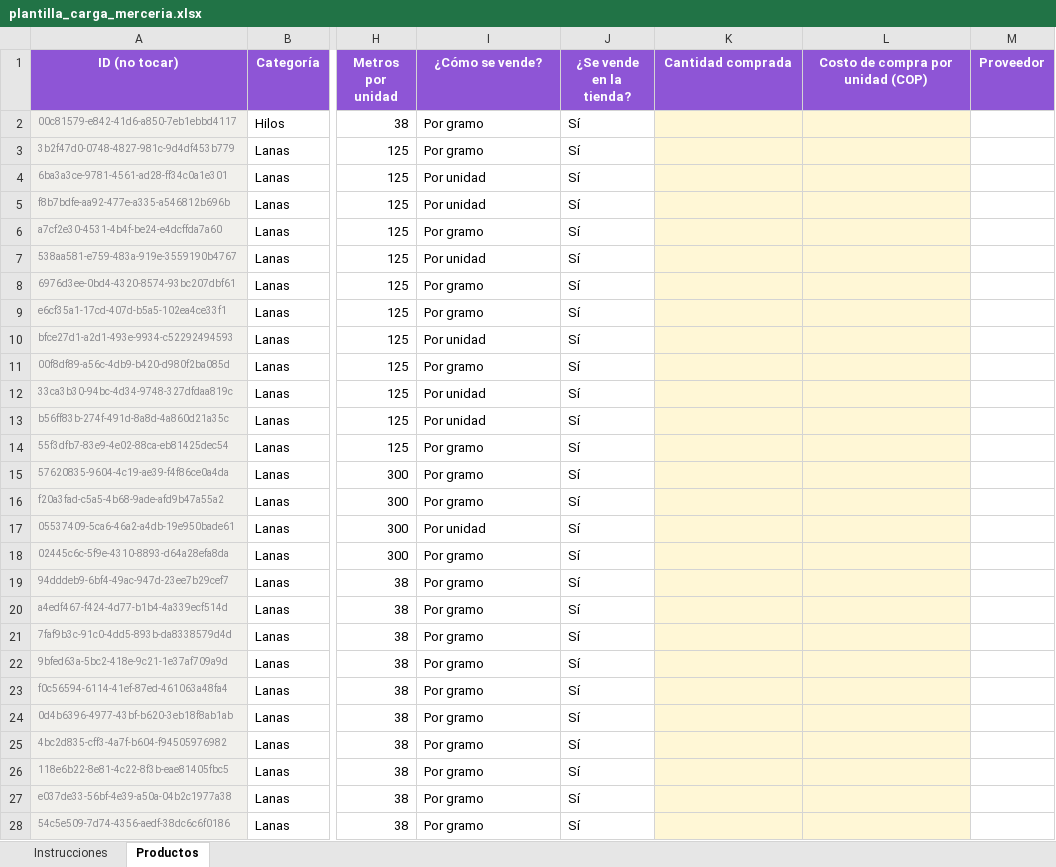
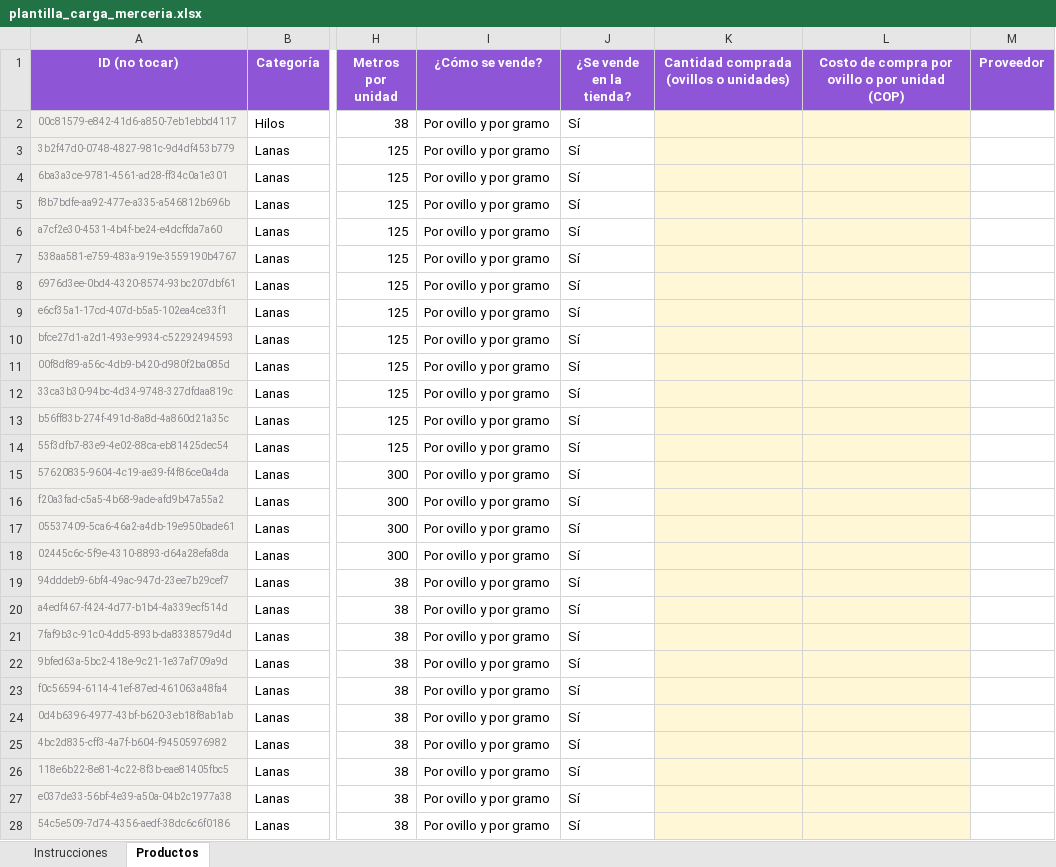
Before and after one commit to lana-rosa/WEB, an Excel workbook: herramientas/merceria-carga/plantilla_carga_merceria.xlsx, sheet Productos, drawn as a sheet; only a part is shown, gaps mark what is left out; values as stored, in another font and other column widths than the file's, no borders; the diff covers the shown part only; the diff names each change by its address in the sheet, - before the commit and + after, or states it on an @@ line.

```diff
--- a/herramientas/merceria-carga/plantilla_carga_merceria.xlsx (sheet Productos)
+++ b/herramientas/merceria-carga/plantilla_carga_merceria.xlsx (sheet Productos)
-K1: Cantidad comprada
+K1: Cantidad comprada (ovillos o unidades)
-L1: Costo de compra por unidad (COP)
+L1: Costo de compra por ovillo o por unidad (COP)
-I2:I3 (¿Cómo se vende?): Por gramo
+I2:I3 (¿Cómo se vende?): Por ovillo y por gramo
-I4:I5 (¿Cómo se vende?): Por unidad
+I4:I5 (¿Cómo se vende?): Por ovillo y por gramo
-I6 (¿Cómo se vende?): Por gramo
+I6 (¿Cómo se vende?): Por ovillo y por gramo
-I7 (¿Cómo se vende?): Por unidad
+I7 (¿Cómo se vende?): Por ovillo y por gramo
-I8:I9 (¿Cómo se vende?): Por gramo
+I8:I9 (¿Cómo se vende?): Por ovillo y por gramo
-I10 (¿Cómo se vende?): Por unidad
+I10 (¿Cómo se vende?): Por ovillo y por gramo
-I11 (¿Cómo se vende?): Por gramo
+I11 (¿Cómo se vende?): Por ovillo y por gramo
-I12:I13 (¿Cómo se vende?): Por unidad
+I12:I13 (¿Cómo se vende?): Por ovillo y por gramo
-I14:I16 (¿Cómo se vende?): Por gramo
+I14:I16 (¿Cómo se vende?): Por ovillo y por gramo
-I17 (¿Cómo se vende?): Por unidad
+I17 (¿Cómo se vende?): Por ovillo y por gramo
-I18:I28 (¿Cómo se vende?): Por gramo
+I18:I28 (¿Cómo se vende?): Por ovillo y por gramo
```
Also changed, not shown: 7 edited cells elsewhere in this sheet, sheet Instrucciones, 3 other files.
